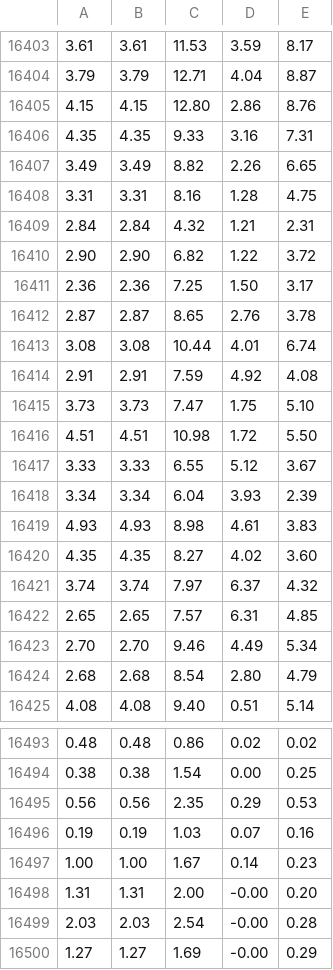
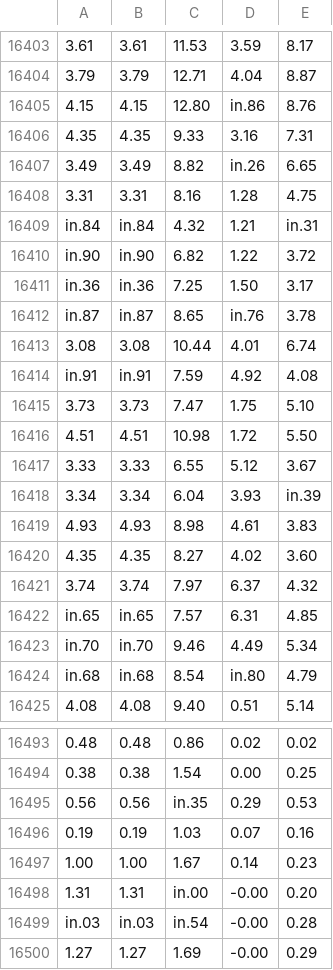
Before and after one commit to 24-DSDN142/music-visualiser-isse-dotcom, a CSV file: volumes.csv, drawn as a sheet; only a part is shown, gaps mark what is left out; the diff covers the shown part only.

```diff
--- a/volumes.csv
+++ b/volumes.csv
@@ -16404,12 +16404,12 @@
 3.79,3.79,12.71,4.04,8.87
-4.15,4.15,12.80,2.86,8.76
+4.15,4.15,12.80,in.86,8.76
 4.35,4.35,9.33,3.16,7.31
-3.49,3.49,8.82,2.26,6.65
+3.49,3.49,8.82,in.26,6.65
 3.31,3.31,8.16,1.28,4.75
-2.84,2.84,4.32,1.21,2.31
-2.90,2.90,6.82,1.22,3.72
-2.36,2.36,7.25,1.50,3.17
-2.87,2.87,8.65,2.76,3.78
+in.84,in.84,4.32,1.21,in.31
+in.90,in.90,6.82,1.22,3.72
+in.36,in.36,7.25,1.50,3.17
+in.87,in.87,8.65,in.76,3.78
 3.08,3.08,10.44,4.01,6.74
-2.91,2.91,7.59,4.92,4.08
+in.91,in.91,7.59,4.92,4.08
 3.73,3.73,7.47,1.75,5.10
@@ -16417,3 +16417,3 @@
 3.33,3.33,6.55,5.12,3.67
-3.34,3.34,6.04,3.93,2.39
+3.34,3.34,6.04,3.93,in.39
 4.93,4.93,8.98,4.61,3.83
@@ -16421,5 +16421,5 @@
 3.74,3.74,7.97,6.37,4.32
-2.65,2.65,7.57,6.31,4.85
-2.70,2.70,9.46,4.49,5.34
-2.68,2.68,8.54,2.80,4.79
+in.65,in.65,7.57,6.31,4.85
+in.70,in.70,9.46,4.49,5.34
+in.68,in.68,8.54,in.80,4.79
 4.08,4.08,9.40,0.51,5.14
@@ -16494,7 +16494,7 @@
 0.38,0.38,1.54,0.00,0.25
-0.56,0.56,2.35,0.29,0.53
+0.56,0.56,in.35,0.29,0.53
 0.19,0.19,1.03,0.07,0.16
 1.00,1.00,1.67,0.14,0.23
-1.31,1.31,2.00,-0.00,0.20
-2.03,2.03,2.54,-0.00,0.28
+1.31,1.31,in.00,-0.00,0.20
+in.03,in.03,in.54,-0.00,0.28
 1.27,1.27,1.69,-0.00,0.29
```
Also changed, not shown: 1 added row, 1 removed row and 65 edited cells elsewhere in this file, 8 other files.
